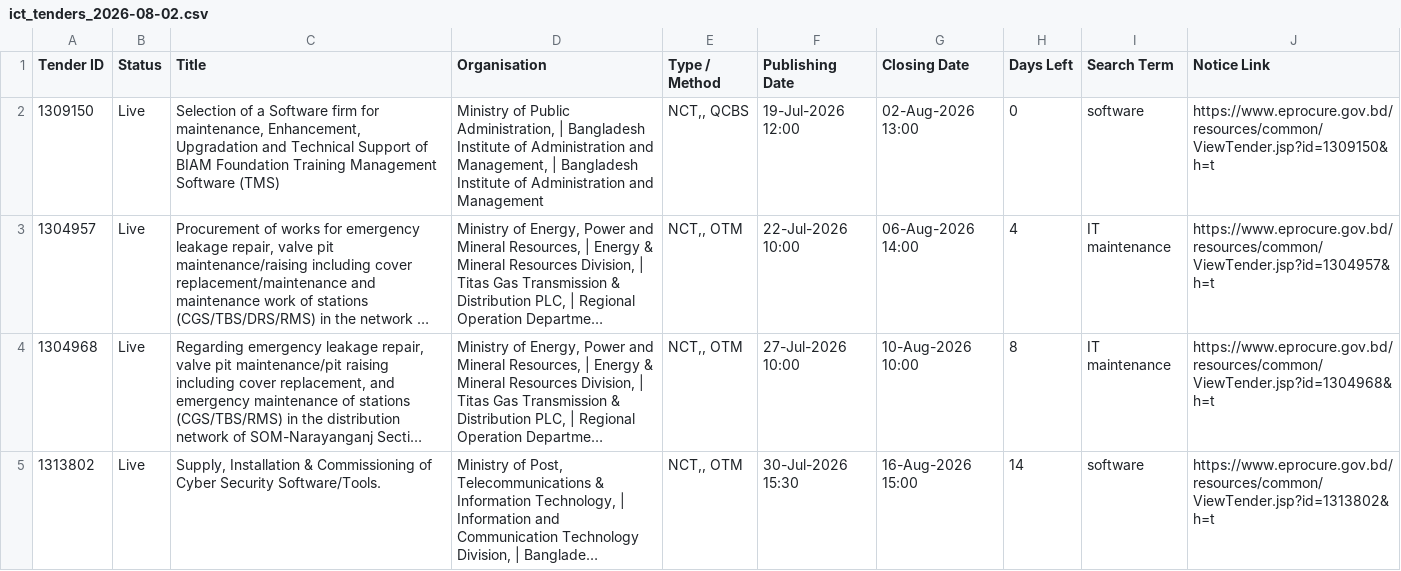
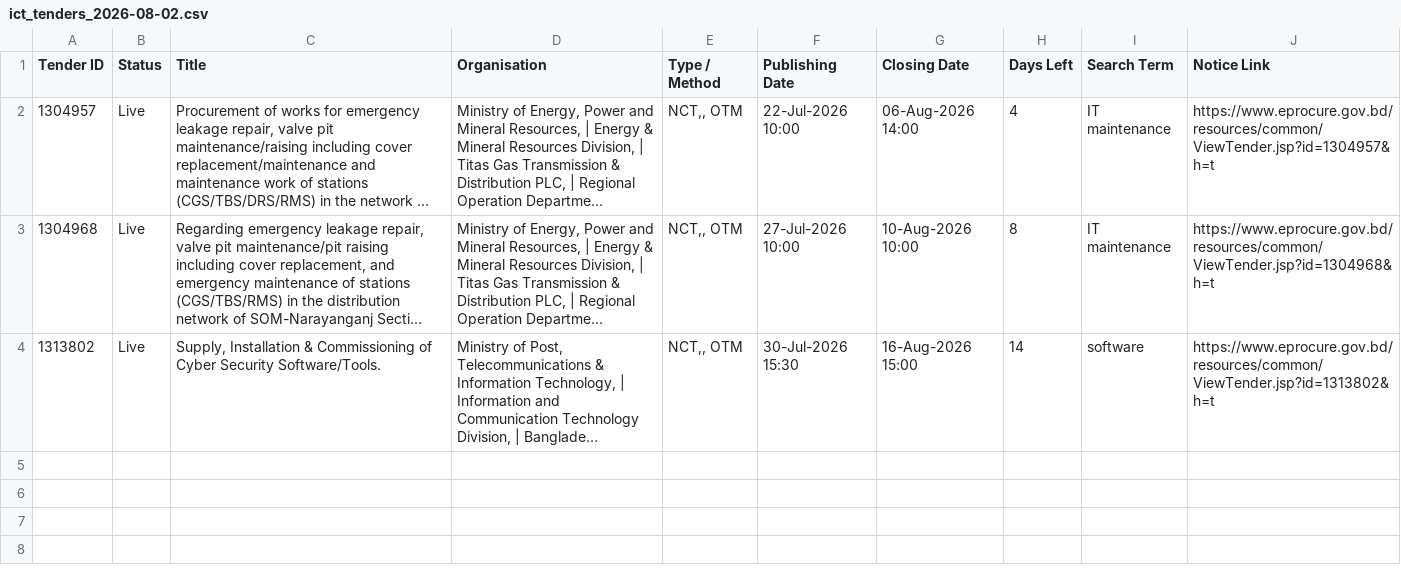
Before and after one commit to firozeahmedshovon-wq/ict-tender-scraper, a CSV file: ict_tenders_2026-08-02.csv, drawn as a sheet; long unchanged cells end in …; the diff names each change by its address in the sheet, - before the commit and + after, or states it on an @@ line.

Commit message:
chore: update sent log 2026-08-02

```diff
--- a/ict_tenders_2026-08-02.csv
+++ b/ict_tenders_2026-08-02.csv
-row 2: 1309150 | Live | Selection of a Software firm for maintenance, Enhancement, Upgradation and Technical Support of BIAM Foundation Training Management Software (TMS) | Ministry of Public Administration, | Bangladesh Institute of Administration and Management, | Bangladesh Institute of Administration and Management | NCT,, QCBS | 19-Jul-2026 12:00 | 02-Aug-2026 13:00 | 0 | software | https://www.eprocure.gov.bd/resources/common/ViewTender.jsp?id=1309150&h=t
```
